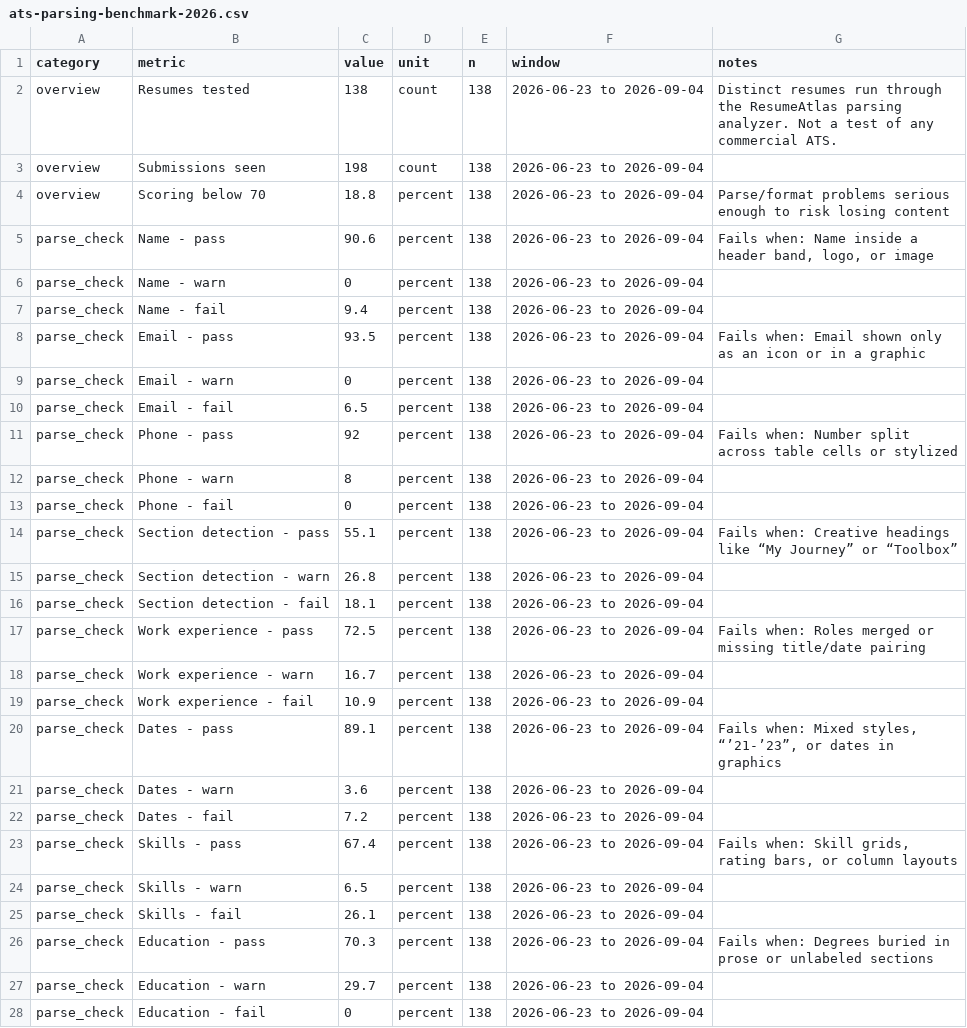
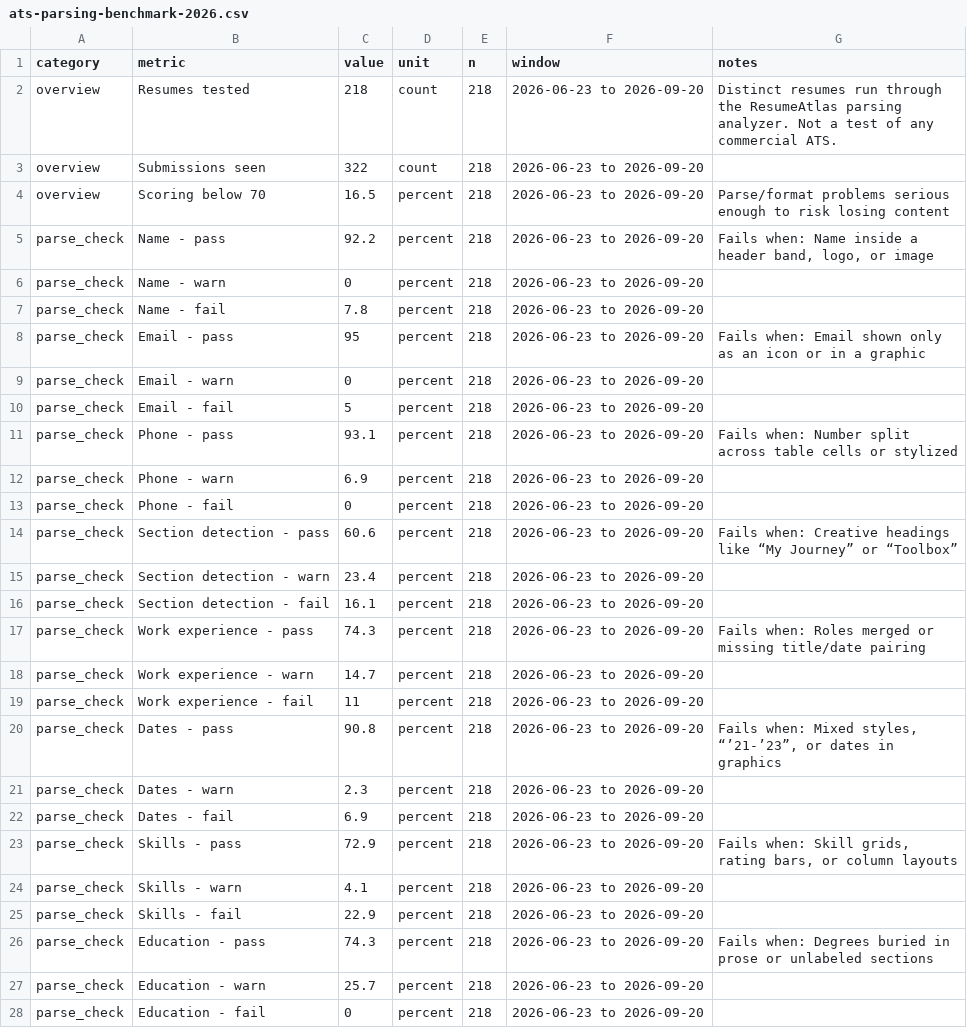
Before and after one commit to deepsyyt/resumeatlas-research, a CSV file: datasets/ats-parsing-benchmark-2026.csv, drawn as a sheet; only a part is shown; the diff covers the shown part only.

```diff
--- a/datasets/ats-parsing-benchmark-2026.csv
+++ b/datasets/ats-parsing-benchmark-2026.csv
@@ -1,28 +1,28 @@
 category,metric,value,unit,n,window,notes
-overview,Resumes tested,138,count,138,2026-06-23 to 2026-09-04,Distinct resumes run through the ResumeAtlas parsing analyzer. Not a test of any commercial ATS.
-overview,Submissions seen,198,count,138,2026-06-23 to 2026-09-04,
-overview,Scoring below 70,18.8,percent,138,2026-06-23 to 2026-09-04,Parse/format problems serious enough to risk losing content
-parse_check,Name - pass,90.6,percent,138,2026-06-23 to 2026-09-04,"Fails when: Name inside a header band, logo, or image"
-parse_check,Name - warn,0,percent,138,2026-06-23 to 2026-09-04,
-parse_check,Name - fail,9.4,percent,138,2026-06-23 to 2026-09-04,
-parse_check,Email - pass,93.5,percent,138,2026-06-23 to 2026-09-04,Fails when: Email shown only as an icon or in a graphic
-parse_check,Email - warn,0,percent,138,2026-06-23 to 2026-09-04,
-parse_check,Email - fail,6.5,percent,138,2026-06-23 to 2026-09-04,
-parse_check,Phone - pass,92,percent,138,2026-06-23 to 2026-09-04,Fails when: Number split across table cells or stylized
-parse_check,Phone - warn,8,percent,138,2026-06-23 to 2026-09-04,
-parse_check,Phone - fail,0,percent,138,2026-06-23 to 2026-09-04,
-parse_check,Section detection - pass,55.1,percent,138,2026-06-23 to 2026-09-04,Fails when: Creative headings like “My Journey” or “Toolbox”
-parse_check,Section detection - warn,26.8,percent,138,2026-06-23 to 2026-09-04,
-parse_check,Section detection - fail,18.1,percent,138,2026-06-23 to 2026-09-04,
-parse_check,Work experience - pass,72.5,percent,138,2026-06-23 to 2026-09-04,Fails when: Roles merged or missing title/date pairing
-parse_check,Work experience - warn,16.7,percent,138,2026-06-23 to 2026-09-04,
-parse_check,Work experience - fail,10.9,percent,138,2026-06-23 to 2026-09-04,
-parse_check,Dates - pass,89.1,percent,138,2026-06-23 to 2026-09-04,"Fails when: Mixed styles, “’21-’23”, or dates in graphics"
-parse_check,Dates - warn,3.6,percent,138,2026-06-23 to 2026-09-04,
-parse_check,Dates - fail,7.2,percent,138,2026-06-23 to 2026-09-04,
-parse_check,Skills - pass,67.4,percent,138,2026-06-23 to 2026-09-04,"Fails when: Skill grids, rating bars, or column layouts"
-parse_check,Skills - warn,6.5,percent,138,2026-06-23 to 2026-09-04,
-parse_check,Skills - fail,26.1,percent,138,2026-06-23 to 2026-09-04,
-parse_check,Education - pass,70.3,percent,138,2026-06-23 to 2026-09-04,Fails when: Degrees buried in prose or unlabeled sections
-parse_check,Education - warn,29.7,percent,138,2026-06-23 to 2026-09-04,
-parse_check,Education - fail,0,percent,138,2026-06-23 to 2026-09-04,
+overview,Resumes tested,218,count,218,2026-06-23 to 2026-09-20,Distinct resumes run through the ResumeAtlas parsing analyzer. Not a test of any commercial ATS.
+overview,Submissions seen,322,count,218,2026-06-23 to 2026-09-20,
+overview,Scoring below 70,16.5,percent,218,2026-06-23 to 2026-09-20,Parse/format problems serious enough to risk losing content
+parse_check,Name - pass,92.2,percent,218,2026-06-23 to 2026-09-20,"Fails when: Name inside a header band, logo, or image"
+parse_check,Name - warn,0,percent,218,2026-06-23 to 2026-09-20,
+parse_check,Name - fail,7.8,percent,218,2026-06-23 to 2026-09-20,
+parse_check,Email - pass,95,percent,218,2026-06-23 to 2026-09-20,Fails when: Email shown only as an icon or in a graphic
+parse_check,Email - warn,0,percent,218,2026-06-23 to 2026-09-20,
+parse_check,Email - fail,5,percent,218,2026-06-23 to 2026-09-20,
+parse_check,Phone - pass,93.1,percent,218,2026-06-23 to 2026-09-20,Fails when: Number split across table cells or stylized
+parse_check,Phone - warn,6.9,percent,218,2026-06-23 to 2026-09-20,
+parse_check,Phone - fail,0,percent,218,2026-06-23 to 2026-09-20,
+parse_check,Section detection - pass,60.6,percent,218,2026-06-23 to 2026-09-20,Fails when: Creative headings like “My Journey” or “Toolbox”
+parse_check,Section detection - warn,23.4,percent,218,2026-06-23 to 2026-09-20,
+parse_check,Section detection - fail,16.1,percent,218,2026-06-23 to 2026-09-20,
+parse_check,Work experience - pass,74.3,percent,218,2026-06-23 to 2026-09-20,Fails when: Roles merged or missing title/date pairing
+parse_check,Work experience - warn,14.7,percent,218,2026-06-23 to 2026-09-20,
+parse_check,Work experience - fail,11,percent,218,2026-06-23 to 2026-09-20,
+parse_check,Dates - pass,90.8,percent,218,2026-06-23 to 2026-09-20,"Fails when: Mixed styles, “’21-’23”, or dates in graphics"
+parse_check,Dates - warn,2.3,percent,218,2026-06-23 to 2026-09-20,
+parse_check,Dates - fail,6.9,percent,218,2026-06-23 to 2026-09-20,
+parse_check,Skills - pass,72.9,percent,218,2026-06-23 to 2026-09-20,"Fails when: Skill grids, rating bars, or column layouts"
+parse_check,Skills - warn,4.1,percent,218,2026-06-23 to 2026-09-20,
+parse_check,Skills - fail,22.9,percent,218,2026-06-23 to 2026-09-20,
+parse_check,Education - pass,74.3,percent,218,2026-06-23 to 2026-09-20,Fails when: Degrees buried in prose or unlabeled sections
+parse_check,Education - warn,25.7,percent,218,2026-06-23 to 2026-09-20,
+parse_check,Education - fail,0,percent,218,2026-06-23 to 2026-09-20,
```
Also changed, not shown: 73 edited cells elsewhere in this file, 12 other files.
